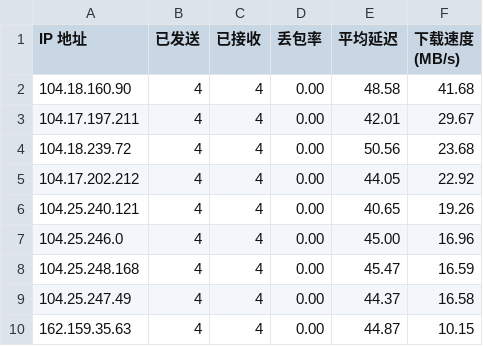
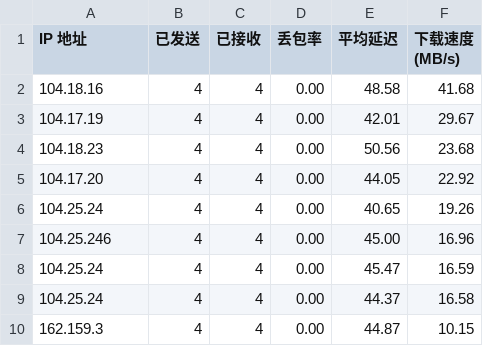
Before and after one commit to youdong66/ADDAPI, a CSV file: addressescsv.csv, drawn as a sheet; the diff names each change by its address in the sheet, - before the commit and + after, or states it on an @@ line.

Commit message:
Update addressescsv.csv

```diff
--- a/addressescsv.csv
+++ b/addressescsv.csv
-A2 (IP 地址): 104.18.160.90
+A2 (IP 地址): 104.18.16
-A3 (IP 地址): 104.17.197.211
+A3 (IP 地址): 104.17.19
-A4 (IP 地址): 104.18.239.72
+A4 (IP 地址): 104.18.23
-A5 (IP 地址): 104.17.202.212
+A5 (IP 地址): 104.17.20
-A6 (IP 地址): 104.25.240.121
+A6 (IP 地址): 104.25.24
-A7 (IP 地址): 104.25.246.0
+A7 (IP 地址): 104.25.246
-A8 (IP 地址): 104.25.248.168
+A8 (IP 地址): 104.25.24
-A9 (IP 地址): 104.25.247.49
+A9 (IP 地址): 104.25.24
-A10 (IP 地址): 162.159.35.63
+A10 (IP 地址): 162.159.3
```
